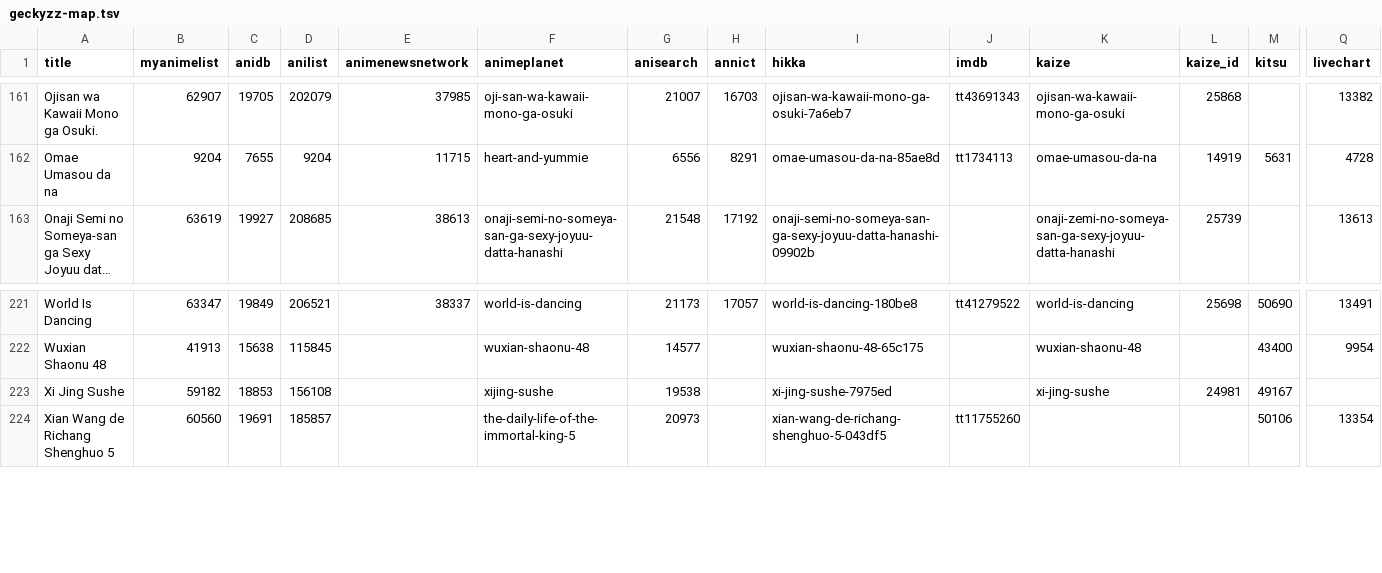
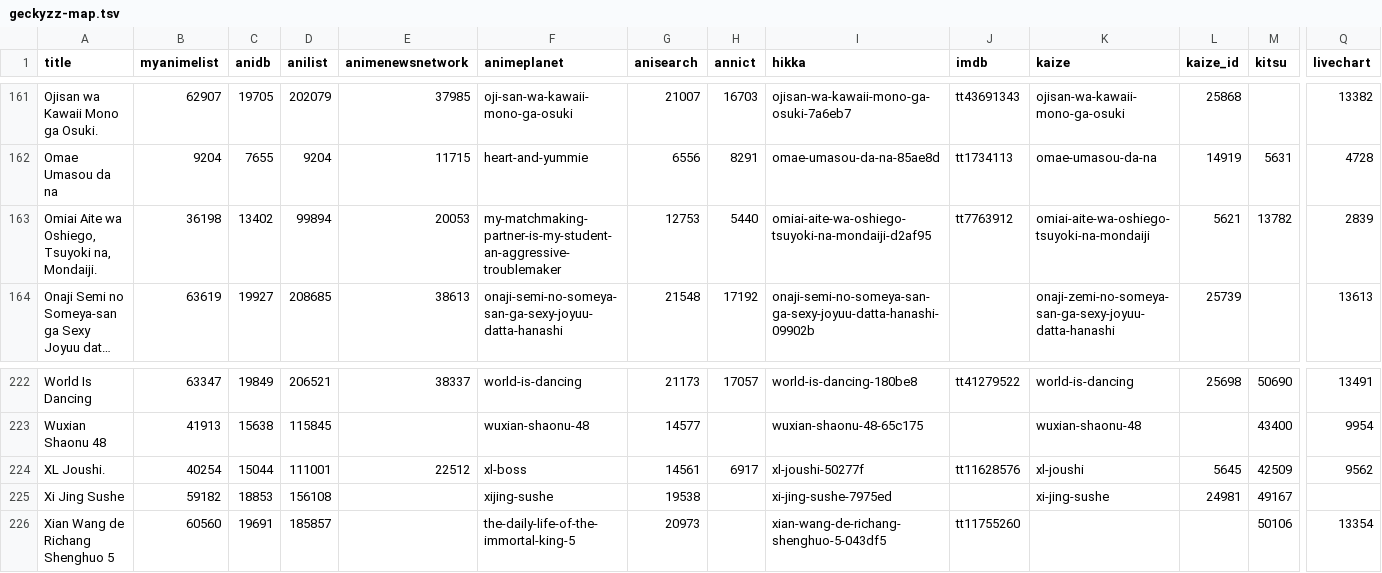
Before and after one commit to nattadasu/animeApi, a TSV file: database/raw/geckyzz-map.tsv, drawn as a sheet; only a part is shown, gaps mark what is left out; long unchanged cells end in …; rows hold the shown columns only; the diff names each change by its address in the sheet, - before the commit and + after, or states it on an @@ line.

```diff
--- a/database/raw/geckyzz-map.tsv
+++ b/database/raw/geckyzz-map.tsv
+row 163: Omiai Aite wa Oshiego, Tsuyoki na, Mondaiji. | 36198 | 13402 | 99894 | 20053 | my-matchmaking-partner-is-my-student-an-aggressive-troublemaker | 12753 | 5440 | omiai-aite-wa-oshiego-tsuyoki-na-mondaiji-d2af95 | tt7763912 | omiai-aite-wa-oshiego-tsuyoki-na-mondaiji | 5621 | 13782 | 2839
+row 224: XL Joushi. | 40254 | 15044 | 111001 | 22512 | xl-boss | 14561 | 6917 | xl-joushi-50277f | tt11628576 | xl-joushi | 5645 | 42509 | 9562
```
Also changed, not shown: database/raw/.downloader.tsv, 15 other files.
